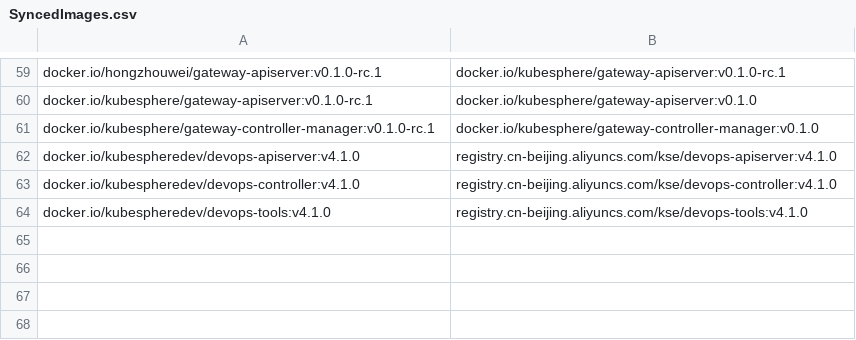
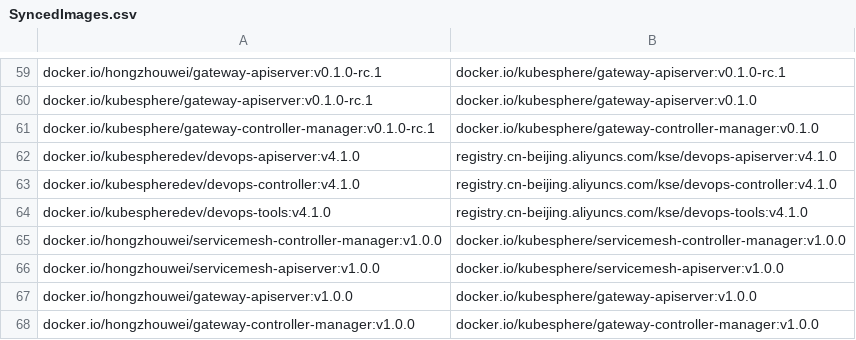
Before and after one commit to CloudNativeTools/automated-scripts, a CSV file: SyncedImages.csv, drawn as a sheet; only a part is shown, gaps mark what is left out; the diff names each change by its address in the sheet, - before the commit and + after, or states it on an @@ line.

```diff
--- a/SyncedImages.csv
+++ b/SyncedImages.csv
+row 65: docker.io/hongzhouwei/servicemesh-controller-manager:v1.0.0 | docker.io/kubesphere/servicemesh-controller-manager:v1.0.0
+row 66: docker.io/hongzhouwei/servicemesh-apiserver:v1.0.0 | docker.io/kubesphere/servicemesh-apiserver:v1.0.0
+row 67: docker.io/hongzhouwei/gateway-apiserver:v1.0.0 | docker.io/kubesphere/gateway-apiserver:v1.0.0
+row 68: docker.io/hongzhouwei/gateway-controller-manager:v1.0.0 | docker.io/kubesphere/gateway-controller-manager:v1.0.0
```
Also changed, not shown: 1 other file.
